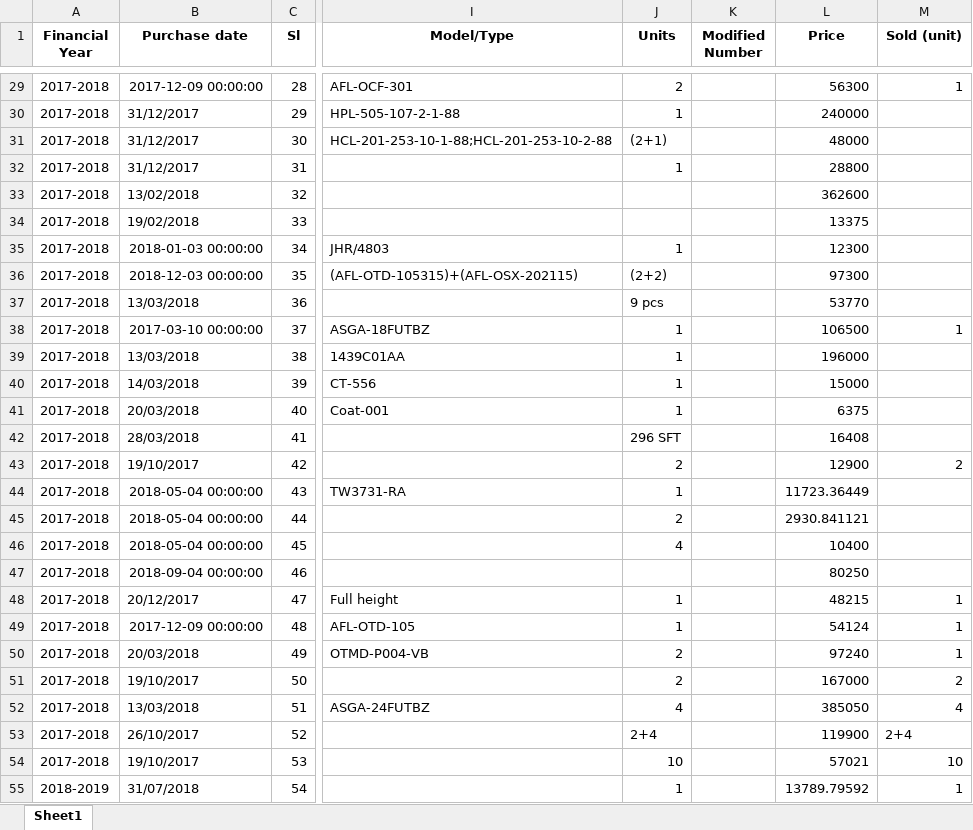
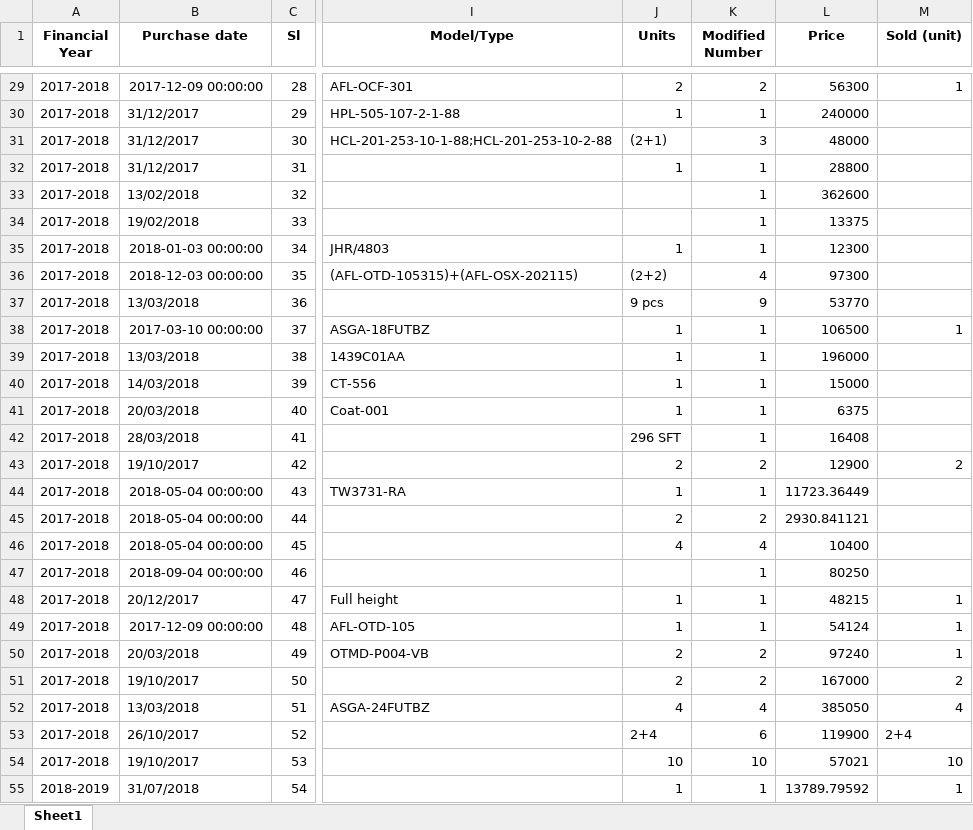
Before and after one commit to ANIKFRCBD/AFAR-ready, an Excel workbook: afar_project/csv_path/sample/asset_register.xlsx, sheet Sheet1, drawn as a sheet; only a part is shown, gaps mark what is left out; values as stored, in another font and other column widths than the file's, no borders; the diff covers the shown part only; the diff names each change by its address in the sheet, - before the commit and + after, or states it on an @@ line.

```diff
--- a/afar_project/csv_path/sample/asset_register.xlsx (sheet Sheet1)
+++ b/afar_project/csv_path/sample/asset_register.xlsx (sheet Sheet1)
-K29 (Modified Number): (empty)
+K29 (Modified Number): 2
-K30 (Modified Number): (empty)
+K30 (Modified Number): 1
-K31 (Modified Number): (empty)
+K31 (Modified Number): 3
-K32:K35 (Modified Number): (empty)
+K32:K35 (Modified Number): 1
-K36 (Modified Number): (empty)
+K36 (Modified Number): 4
-K37 (Modified Number): (empty)
+K37 (Modified Number): 9
-K38:K42 (Modified Number): (empty)
+K38:K42 (Modified Number): 1
-K43 (Modified Number): (empty)
+K43 (Modified Number): 2
-K44 (Modified Number): (empty)
+K44 (Modified Number): 1
-K45 (Modified Number): (empty)
+K45 (Modified Number): 2
-K46 (Modified Number): (empty)
+K46 (Modified Number): 4
-K47:K49 (Modified Number): (empty)
+K47:K49 (Modified Number): 1
-K50:K51 (Modified Number): (empty)
+K50:K51 (Modified Number): 2
-K52 (Modified Number): (empty)
+K52 (Modified Number): 4
-K53 (Modified Number): (empty)
+K53 (Modified Number): 6
-K54 (Modified Number): (empty)
+K54 (Modified Number): 10
-K55 (Modified Number): (empty)
+K55 (Modified Number): 1
```
Also changed, not shown: 274 edited cells elsewhere in this sheet, afar_project/csv_path/frc_asset_schedule.xlsx, afar_project/csv_path/sample/asset_registerxxx.xlsx, 7 other files.
